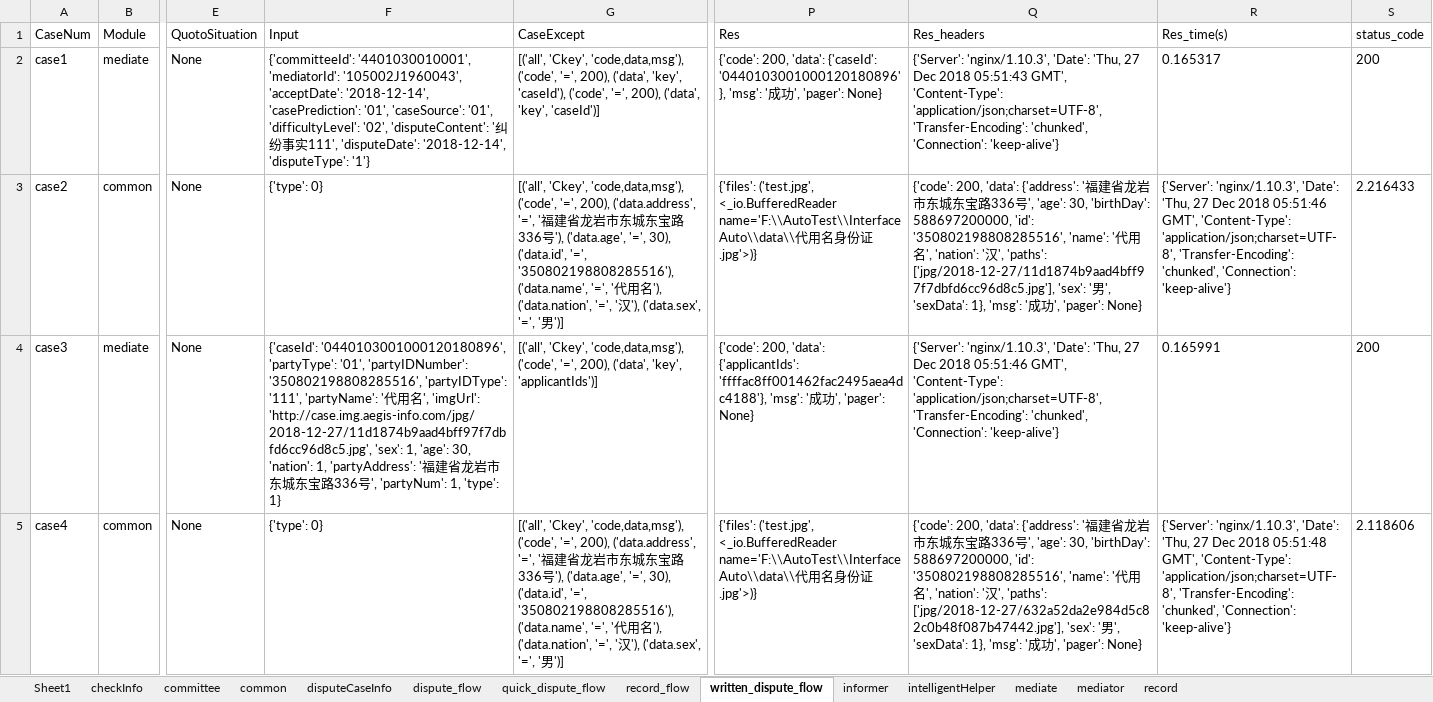
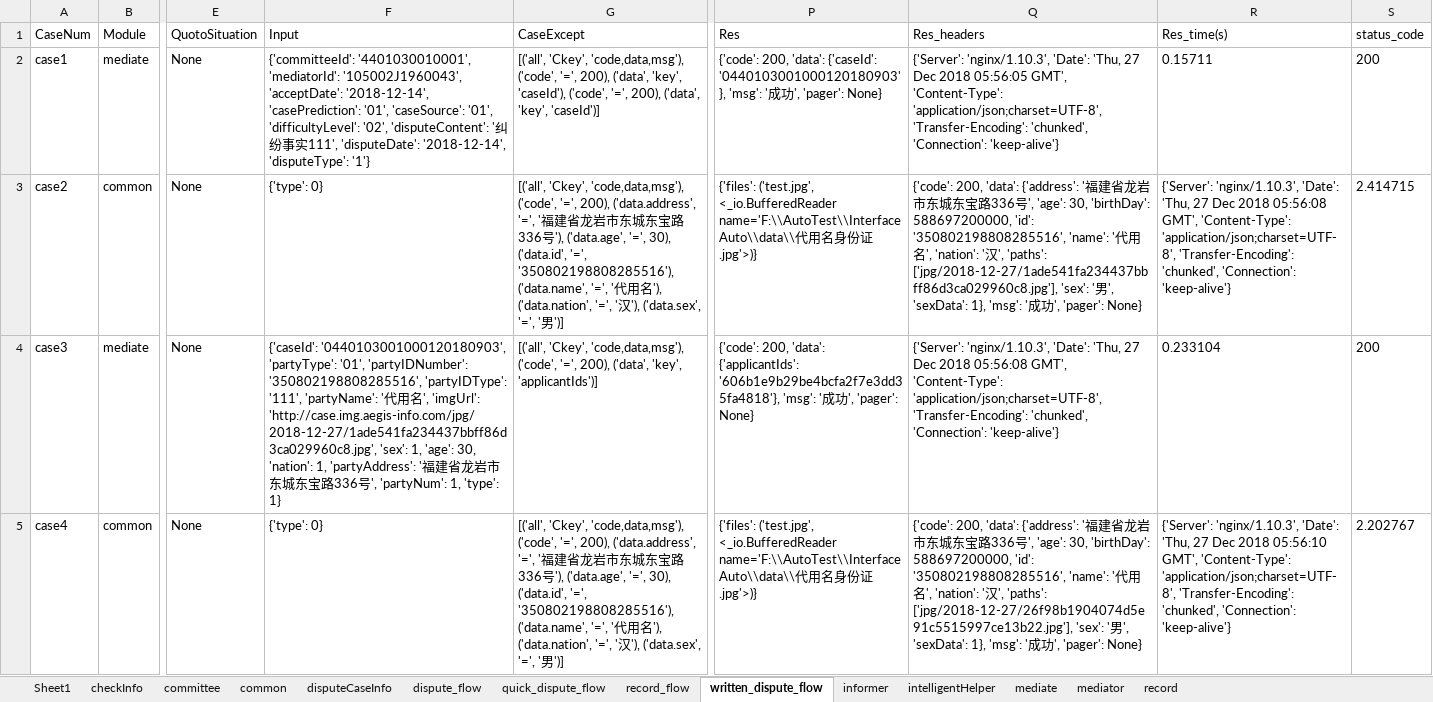
Before and after one commit to lqzk/AutoTest, an Excel workbook: InterfaceAuto/data/Intelligent_mediation_result.xlsx, sheet written_dispute_flow, drawn as a sheet; only a part is shown, gaps mark what is left out; values as stored, in another font and other column widths than the file's, no borders; the diff covers the shown part only; the diff names each change by its address in the sheet, - before the commit and + after, or states it on an @@ line.

```diff
--- a/InterfaceAuto/data/Intelligent_mediation_result.xlsx (sheet written_dispute_flow)
+++ b/InterfaceAuto/data/Intelligent_mediation_result.xlsx (sheet written_dispute_flow)
-P2 (Res): …'data': {'caseId': '0440103001000120180896'}, 'msg': '…
+P2 (Res): …'data': {'caseId': '0440103001000120180903'}, 'msg': '…
-Q2 (Res_headers): …Dec 2018 05:51:43 GMT', 'Content-Type':…
+Q2 (Res_headers): …Dec 2018 05:56:05 GMT', 'Content-Type':…
-R2 (Res_time(s)): 0.165317
+R2 (Res_time(s)): 0.15711
-Q3 (Res_headers): …', 'paths': ['jpg/2018-12-27/11d1874b9aad4bff97f7dbfd6cc96d8c5.jpg'], 'sex': '…
+Q3 (Res_headers): …', 'paths': ['jpg/2018-12-27/1ade541fa234437bbff86d3ca029960c8.jpg'], 'sex': '…
-R3 (Res_time(s)): …Dec 2018 05:51:46 GMT', 'Content-Type':…
+R3 (Res_time(s)): …Dec 2018 05:56:08 GMT', 'Content-Type':…
-S3 (status_code): 2.216433
+S3 (status_code): 2.414715
-F4 (Input): {'caseId': '0440103001000120180896', 'partyType': '01', 'partyIDNumber': '350802198808285516', 'partyIDType': '111', 'partyName': '代用名', 'imgUrl': 'http://case.img.aegis-info.com/jpg/2018-12-27/11d1874b9aad4bff97f7dbfd6cc96d8c5.jpg', 'sex': 1,…
+F4 (Input): {'caseId': '0440103001000120180903', 'partyType': '01', 'partyIDNumber': '350802198808285516', 'partyIDType': '111', 'partyName': '代用名', 'imgUrl': 'http://case.img.aegis-info.com/jpg/2018-12-27/1ade541fa234437bbff86d3ca029960c8.jpg', 'sex': 1,…
-P4 (Res): …'data': {'applicantIds': 'ffffac8ff001462fac2495aea4dc4188'}, 'msg': '…
+P4 (Res): …'data': {'applicantIds': '606b1e9b29be4bcfa2f7e3dd35fa4818'}, 'msg': '…
-Q4 (Res_headers): …Dec 2018 05:51:46 GMT', 'Content-Type':…
+Q4 (Res_headers): …Dec 2018 05:56:08 GMT', 'Content-Type':…
-R4 (Res_time(s)): 0.165991
+R4 (Res_time(s)): 0.233104
-Q5 (Res_headers): …', 'paths': ['jpg/2018-12-27/632a52da2e984d5c82c0b48f087b47442.jpg'], 'sex': '…
+Q5 (Res_headers): …', 'paths': ['jpg/2018-12-27/26f98b1904074d5e91c5515997ce13b22.jpg'], 'sex': '…
-R5 (Res_time(s)): …Dec 2018 05:51:48 GMT', 'Content-Type':…
+R5 (Res_time(s)): …Dec 2018 05:56:10 GMT', 'Content-Type':…
-S5 (status_code): 2.118606
+S5 (status_code): 2.202767
```
Also changed, not shown: 53 edited cells elsewhere in this sheet, sheet quick_dispute_flow, sheet dispute_flow, sheet mediate, sheet record, sheet checkInfo, sheet disputeCaseInfo, 6 more sheets, 2 other files.
